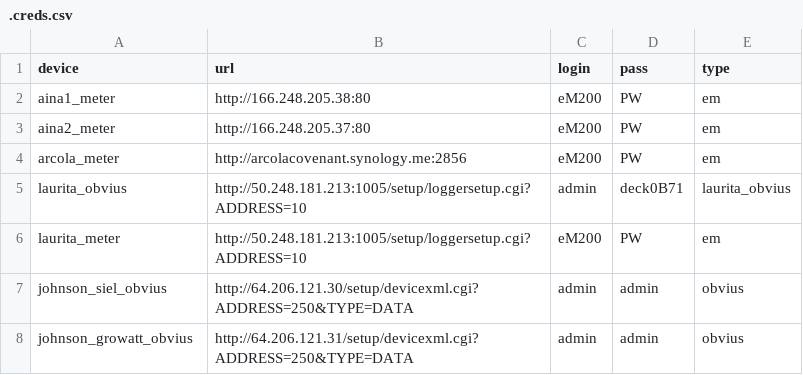
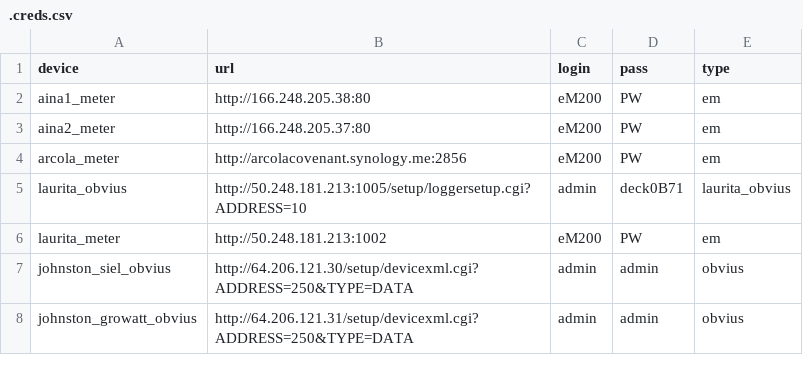
Before and after one commit to cawthm/meter_dashboard, a CSV file: data/.creds.csv, drawn as a sheet.

```diff
--- a/data/.creds.csv
+++ b/data/.creds.csv
@@ -5,4 +5,4 @@ arcola_meter,http://arcolacovenant.synology.me:2856,eM200,PW,em
 laurita_obvius,http://50.248.181.213:1005/setup/loggersetup.cgi?ADDRESS=10,admin,deck0B71,laurita_obvius
-laurita_meter,http://50.248.181.213:1005/setup/loggersetup.cgi?ADDRESS=10,eM200,PW,em
-johnson_siel_obvius,http://64.206.121.30/setup/devicexml.cgi?ADDRESS=250&TYPE=DATA,admin,admin,obvius
-johnson_growatt_obvius,http://64.206.121.31/setup/devicexml.cgi?ADDRESS=250&TYPE=DATA,admin,admin,obvius
+laurita_meter,http://50.248.181.213:1002,eM200,PW,em
+johnston_siel_obvius,http://64.206.121.30/setup/devicexml.cgi?ADDRESS=250&TYPE=DATA,admin,admin,obvius
+johnston_growatt_obvius,http://64.206.121.31/setup/devicexml.cgi?ADDRESS=250&TYPE=DATA,admin,admin,obvius
```
Also changed, not shown: data/arcola_meter.csv, 2 other files.
